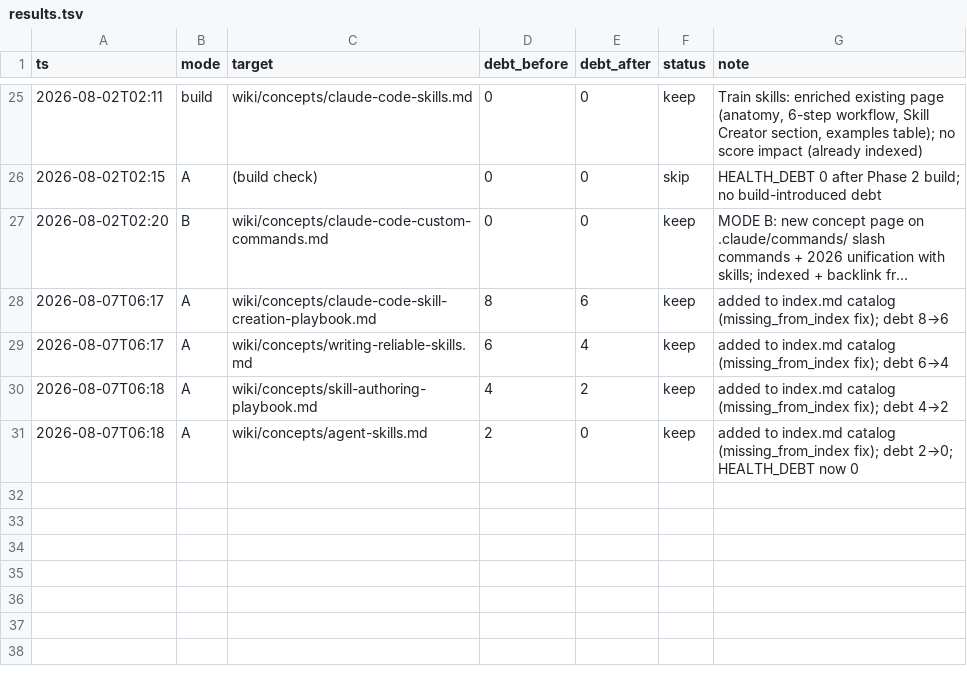
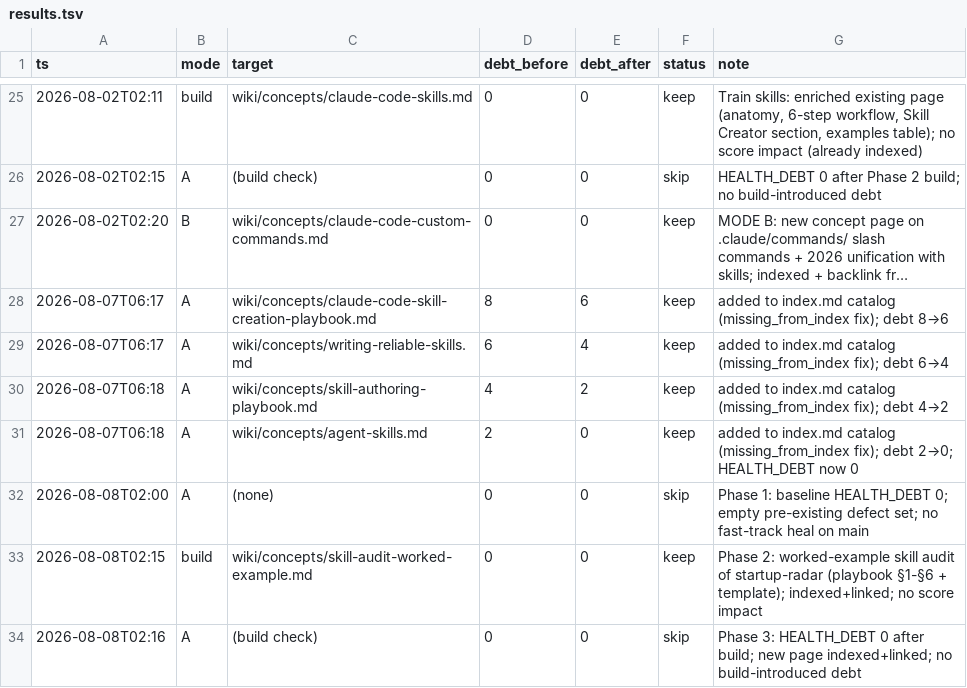
Before and after one commit to ckannam/Second_Brain, a TSV file: autoresearch/results.tsv, drawn as a sheet; only a part is shown, gaps mark what is left out; long unchanged cells end in ….

```diff
--- a/autoresearch/results.tsv
+++ b/autoresearch/results.tsv
@@ -31 +31,4 @@ ts	mode	target	debt_before	debt_after	status	note
 2026-08-07T06:18	A	wiki/concepts/agent-skills.md	2	0	keep	added to index.md catalog (missing_from_index fix); debt 2→0; HEALTH_DEBT now 0
+2026-08-08T02:00	A	(none)	0	0	skip	Phase 1: baseline HEALTH_DEBT 0; empty pre-existing defect set; no fast-track heal on main
+2026-08-08T02:15	build	wiki/concepts/skill-audit-worked-example.md	0	0	keep	Phase 2: worked-example skill audit of startup-radar (playbook §1-§6 + template); indexed+linked; no score impact
+2026-08-08T02:16	A	(build check)	0	0	skip	Phase 3: HEALTH_DEBT 0 after build; new page indexed+linked; no build-introduced debt
```
Also changed, not shown: 1 other file.
